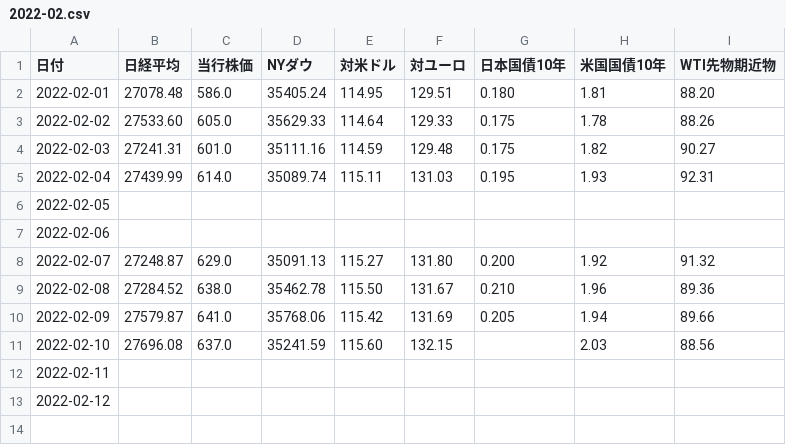
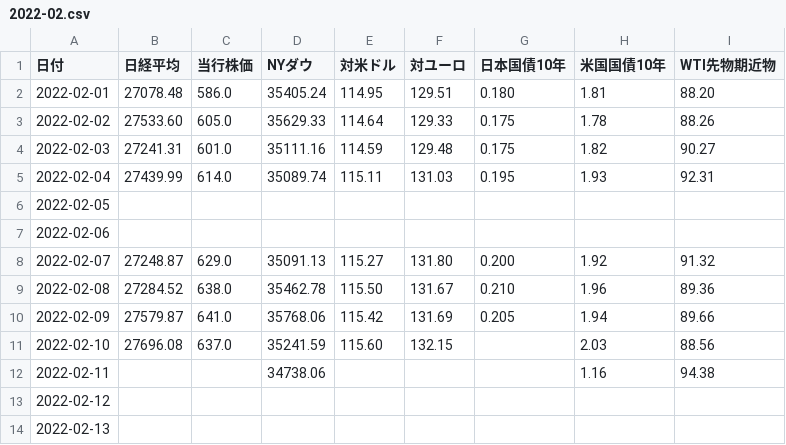
Before and after one commit to takuminishi0930/indicators, a CSV file: app/static/csv/2022-02.csv, drawn as a sheet.

Commit message:
modified

```diff
--- a/app/static/csv/2022-02.csv
+++ b/app/static/csv/2022-02.csv
@@ -11,3 +11,4 @@
 2022-02-10,27696.08,637.0,35241.59,115.60,132.15,,2.03,88.56
-2022-02-11,,,,,,,,
+2022-02-11,,,34738.06,,,,1.16,94.38
 2022-02-12,,,,,,,,
+2022-02-13,,,,,,,,
```
